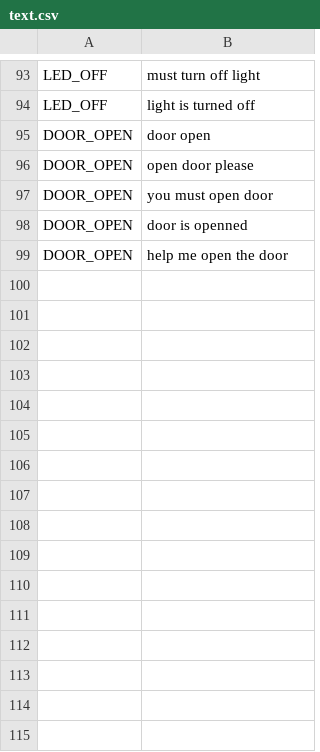
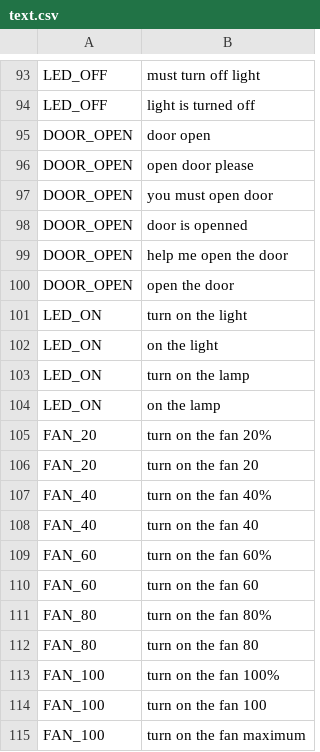
Before and after one commit to AlmoedAli/Project_HOME_AI, a CSV file: AI_module/text.csv, drawn as a sheet; only a part is shown, gaps mark what is left out.

Commit message:
perf: add more data in text.csv

```diff
--- a/AI_module/text.csv
+++ b/AI_module/text.csv
@@ -99 +99,17 @@ DOOR_OPEN,door is openned
 DOOR_OPEN,help me open the door
+DOOR_OPEN,open the door
+LED_ON,turn on the light
+LED_ON,on the light
+LED_ON,turn on the lamp
+LED_ON,on the lamp
+FAN_20,turn on the fan 20%
+FAN_20,turn on the fan 20
+FAN_40,turn on the fan 40%
+FAN_40,turn on the fan 40
+FAN_60,turn on the fan 60%
+FAN_60,turn on the fan 60
+FAN_80,turn on the fan 80%
+FAN_80,turn on the fan 80
+FAN_100,turn on the fan 100%
+FAN_100,turn on the fan 100
+FAN_100,turn on the fan maximum
```
Also changed, not shown: 2 other files.
